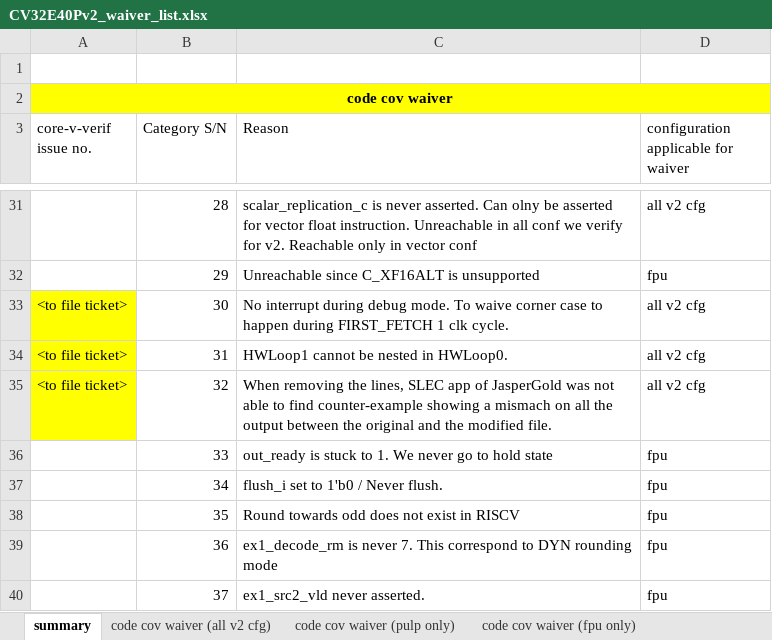
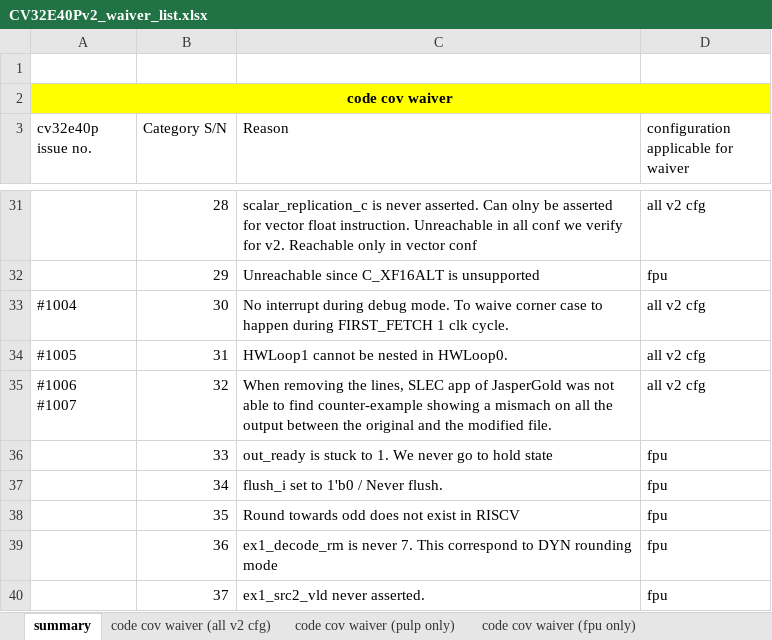
Before and after one commit to openhwgroup/programs, an Excel workbook: Project-Descriptions-and-Plans/CV32E40Pv2/Milestone-data/RTL_v1.8.0/CV32E40Pv2_waiver_list.xlsx, sheet summary, drawn as a sheet; only a part is shown, gaps mark what is left out; values as stored, in another font and other column widths than the file's, no borders; table styles not drawn; ↵ is a line break in a cell; the diff names each change by its address in the sheet, - before the commit and + after, or states it on an @@ line.

Commit message:
Added issues numbers for some waived holes.
Signed-off-by: Pascal Gouedo <pascal.gouedo@dolphin.fr>

```diff
--- a/Project-Descriptions-and-Plans/CV32E40Pv2/Milestone-data/RTL_v1.8.0/CV32E40Pv2_waiver_list.xlsx (sheet summary)
+++ b/Project-Descriptions-and-Plans/CV32E40Pv2/Milestone-data/RTL_v1.8.0/CV32E40Pv2_waiver_list.xlsx (sheet summary)
-A3: core-v-verif issue no.
+A3: cv32e40p issue no.
-A33 (cv32e40p issue no.): <to file ticket>
+A33 (cv32e40p issue no.): #1004
-A33:A35 fill: #FFFF00
+A33:A35 fill: none
-A34 (cv32e40p issue no.): <to file ticket>
+A34 (cv32e40p issue no.): #1005
-A35 (cv32e40p issue no.): <to file ticket>
+A35 (cv32e40p issue no.): #1006 ↵ #1007
```
